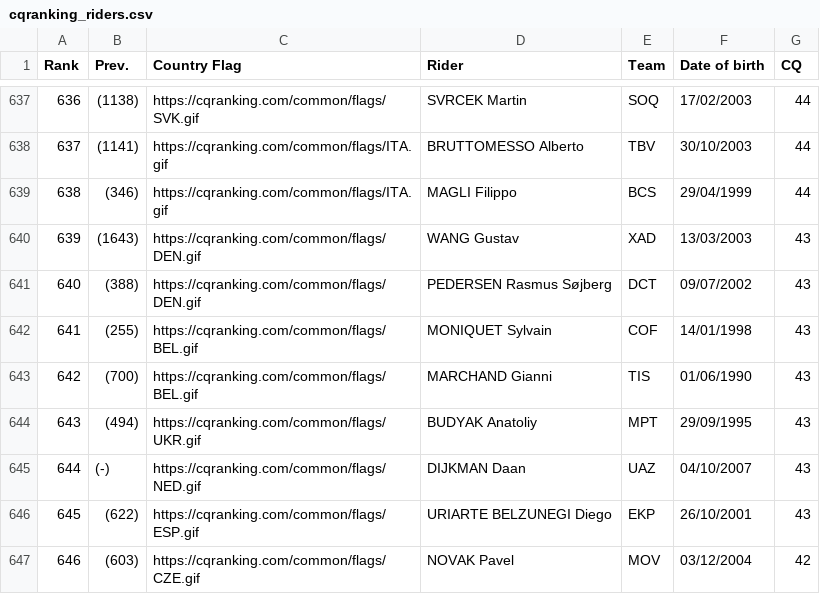
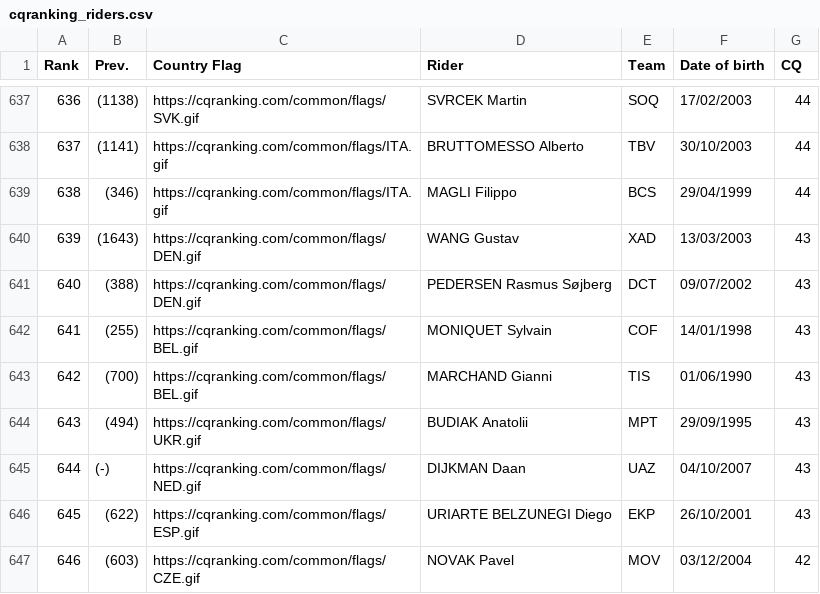
Before and after one commit to ciclismoreale/ciclismoreale.github.io, a CSV file: data/cqranking_riders.csv, drawn as a sheet; only a part is shown, gaps mark what is left out.

```diff
--- a/data/cqranking_riders.csv
+++ b/data/cqranking_riders.csv
@@ -643,3 +643,3 @@ Rank,Prev.,Country Flag,Rider,Team,Date of birth,CQ
 642,(700),https://cqranking.com/common/flags/BEL.gif,MARCHAND Gianni,TIS,01/06/1990,43
-643,(494),https://cqranking.com/common/flags/UKR.gif,BUDYAK Anatoliy,MPT,29/09/1995,43
+643,(494),https://cqranking.com/common/flags/UKR.gif,BUDIAK Anatolii,MPT,29/09/1995,43
 644,(-),https://cqranking.com/common/flags/NED.gif,DIJKMAN Daan,UAZ,04/10/2007,43
```
Also changed, not shown: 8 other files.
